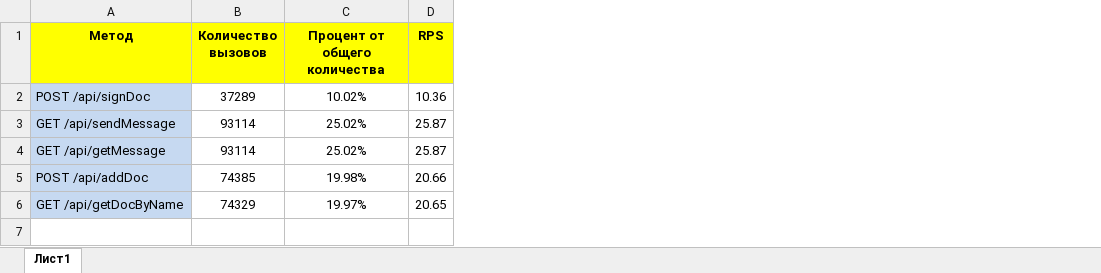
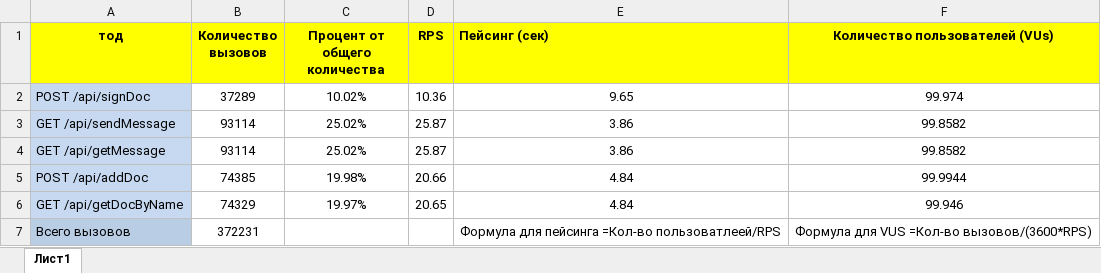
Before and after one commit to MargaritaShch/Course-project-XSET, an Excel workbook: Базовй профиль.xlsx, sheet Лист1, drawn as a sheet; values as stored, in another font and other column widths than the file's, no borders; the diff names each change by its address in the sheet, - before the commit and + after, or states it on an @@ line.

```diff
--- a/Базовй профиль.xlsx (sheet Лист1)
+++ b/Базовй профиль.xlsx (sheet Лист1)
+column E (Пейсинг (сек)), rows 2-6: 9.65 | 3.86 | 3.86 | 4.84 | 4.84
+column F (Количество пользователей (VUs)), rows 2-6: 99.974 | 99.8582 | 99.8582 | 99.9944 | 99.946
-A1: Метод
+A1: тод
+row 7: Всего вызовов | 372231 |  |  | Формула для пейсинга =Кол-во пользоватлеей/RPS | Формула для VUS =Кол-во вызовов/(3600*RPS)
```
Also changed, not shown: 7 other files.
